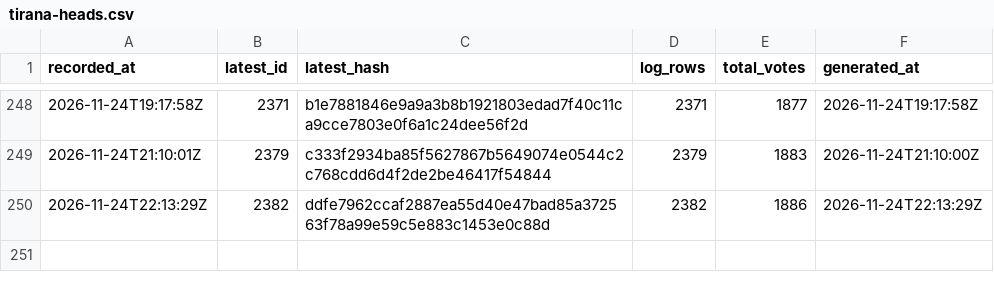
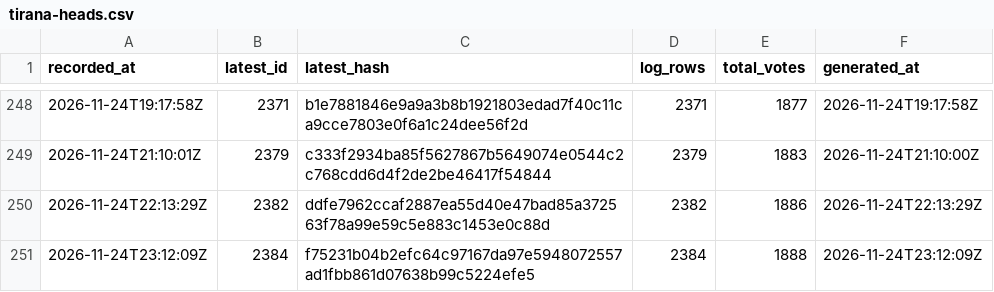
Before and after one commit to listastudentore-afk/lista-studentore-audit, a CSV file: tirana-heads.csv, drawn as a sheet; only a part is shown, gaps mark what is left out; the diff names each change by its address in the sheet, - before the commit and + after, or states it on an @@ line.

```diff
--- a/tirana-heads.csv
+++ b/tirana-heads.csv
+row 251: 2026-11-24T23:12:09Z | 2384 | f75231b04b2efc64c97167da97e5948072557ad1fbb861d07638b99c5224efe5 | 2384 | 1888 | 2026-11-24T23:12:09Z
```
Also changed, not shown: heads.csv, 1 other file.
